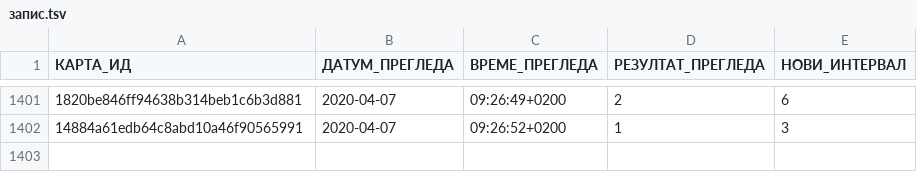
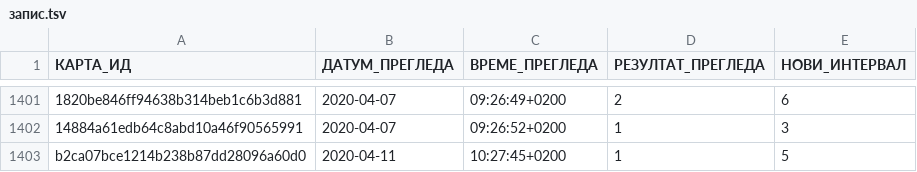
Before and after one commit to cohadar/naki, a TSV file: каталог/de_Basic/запис.tsv, drawn as a sheet; only a part is shown, gaps mark what is left out; the diff names each change by its address in the sheet, - before the commit and + after, or states it on an @@ line.

```diff
--- a/каталог/de_Basic/запис.tsv
+++ b/каталог/de_Basic/запис.tsv
+row 1403: b2ca07bce1214b238b87dd28096a60d0 | 2020-04-11 | 10:27:45+0200 | 1 | 5
```
Also changed, not shown: 3 other files.
